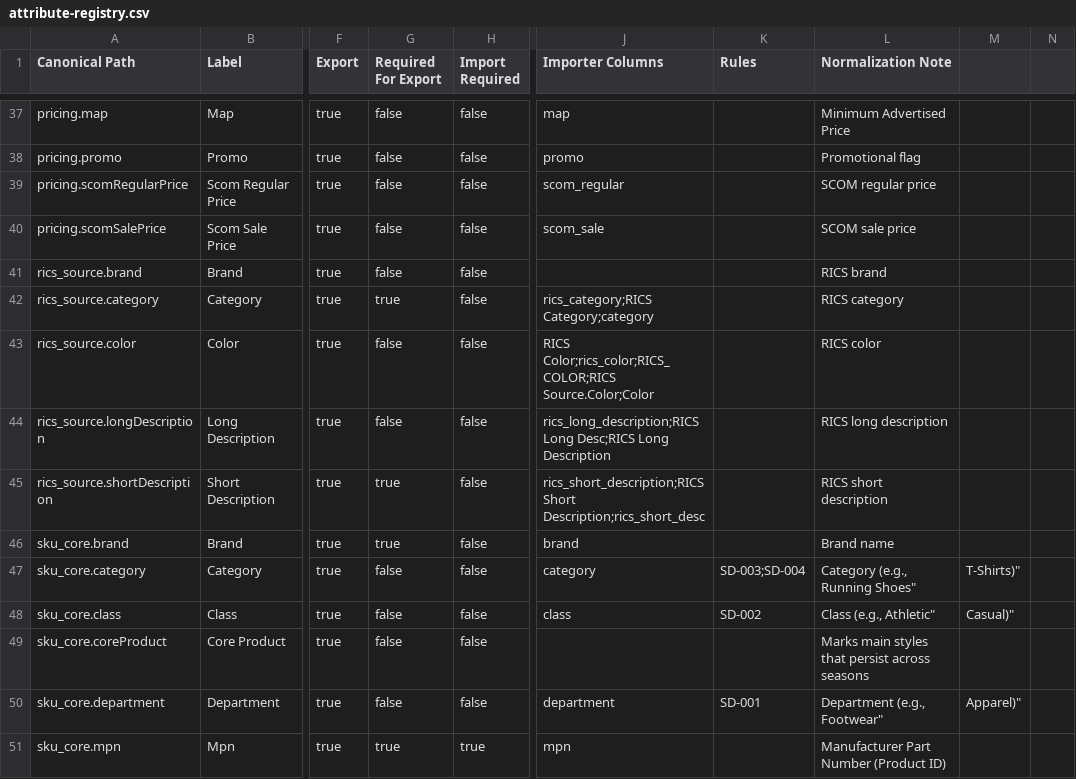
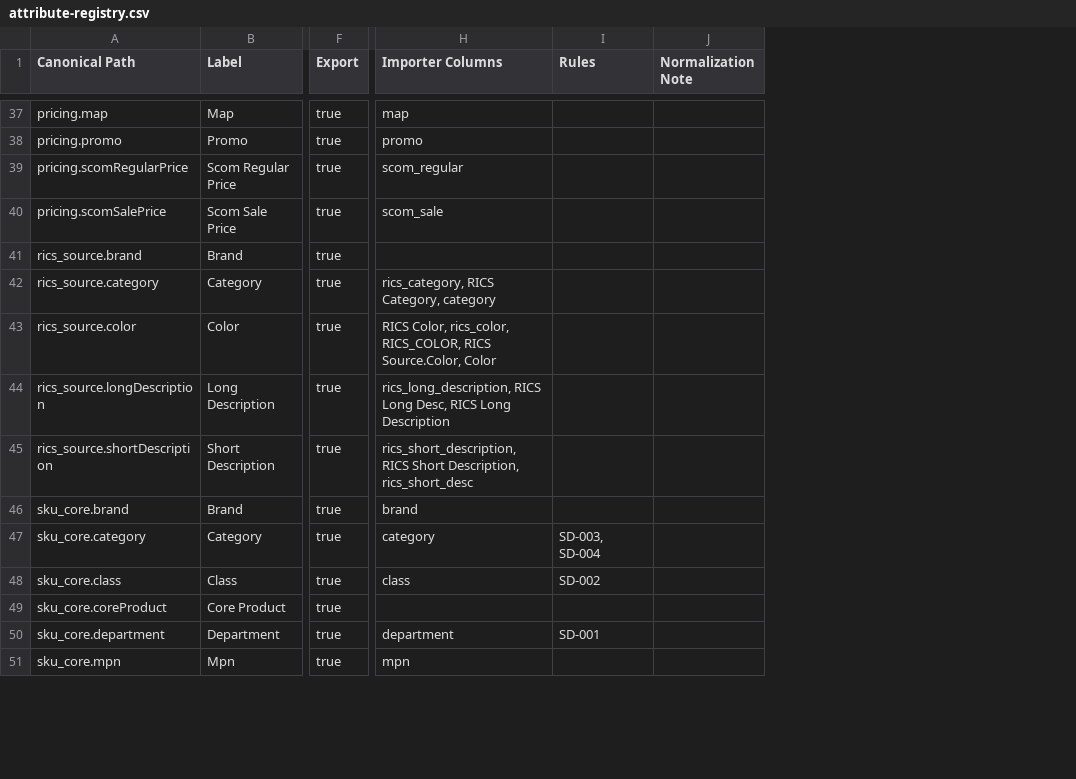
Before and after one commit to twgallo13/ROPI-V2.1, a CSV file: scripts/attribute-registry.csv, drawn as a sheet; only a part is shown, gaps mark what is left out; removed rows and columns are numbered as before the commit, all else as after; the diff covers the shown part only; the diff names each change by its address in the sheet, - before the commit and + after, or states it on an @@ line.

Commit message:
v2.3: importer minimal/full validation mode and UI toggle

```diff
--- a/scripts/attribute-registry.csv
+++ b/scripts/attribute-registry.csv
-column G (Required For Export), rows 37-51: false | false | false | false | false | true | false | false | true | true | false | false | false | false | true
-column H (Import Required), rows 37-51: false | false | false | false | false | false | false | false | false | false | false | false | false | false | true
-column L (Normalization Note), rows 37-51: Minimum Advertised Price | Promotional flag | SCOM regular price | SCOM sale price | RICS brand | RICS category | RICS color | RICS long description | RICS short description | Brand name | Category (e.g., Running Shoes" | Class (e.g., Athletic" | Marks main styles that persist across seasons | Department (e.g., Footwear" | Manufacturer Part Number (Product ID)
-column M, rows 47-50: T-Shirts)" | Casual)" |  | Apparel)"
-column N, empty
+column J (Normalization Note), empty
-H42 (Importer Columns): rics_category;RICS Category;category
+H42 (Importer Columns): rics_category, RICS Category, category
-H43 (Importer Columns): RICS Color;rics_color;RICS_COLOR;RICS Source.Color;Color
+H43 (Importer Columns): RICS Color, rics_color, RICS_COLOR, RICS Source.Color, Color
-H44 (Importer Columns): rics_long_description;RICS Long Desc;RICS Long Description
+H44 (Importer Columns): rics_long_description, RICS Long Desc, RICS Long Description
-H45 (Importer Columns): rics_short_description;RICS Short Description;rics_short_desc
+H45 (Importer Columns): rics_short_description, RICS Short Description, rics_short_desc
-I47 (Rules): SD-003;SD-004
+I47 (Rules): SD-003, SD-004
```
Also changed, not shown: 12 edited cells elsewhere in this file, 8 other files.
